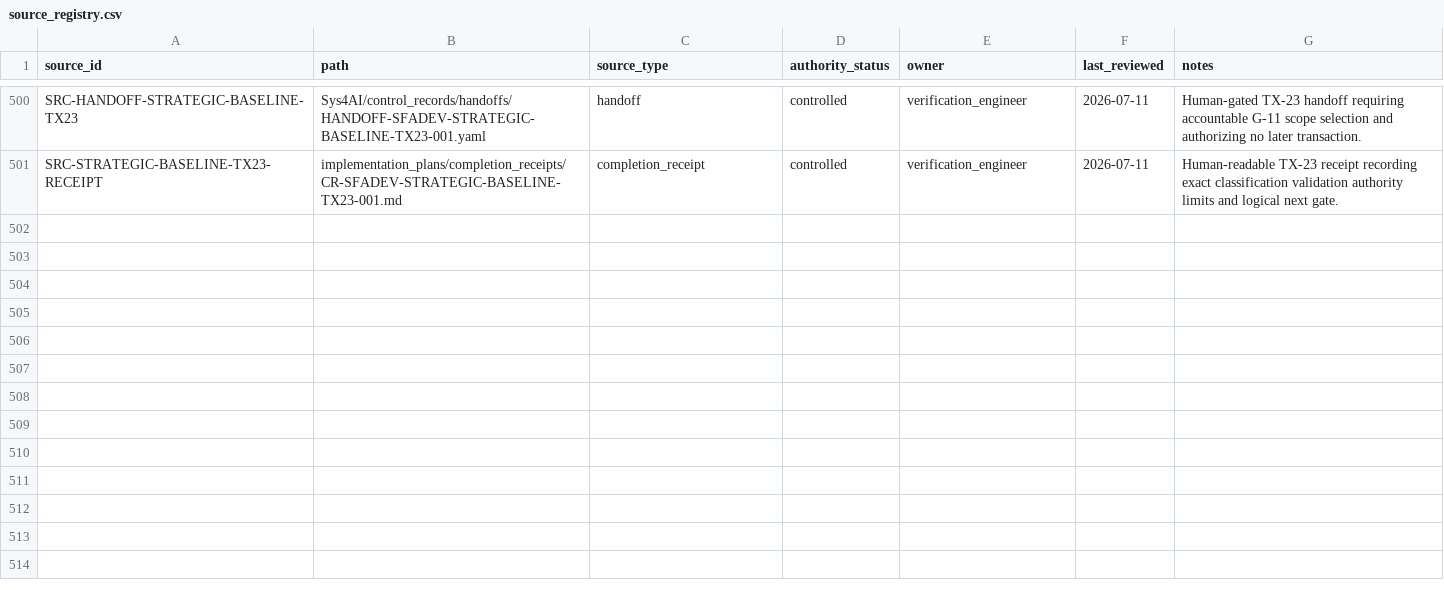
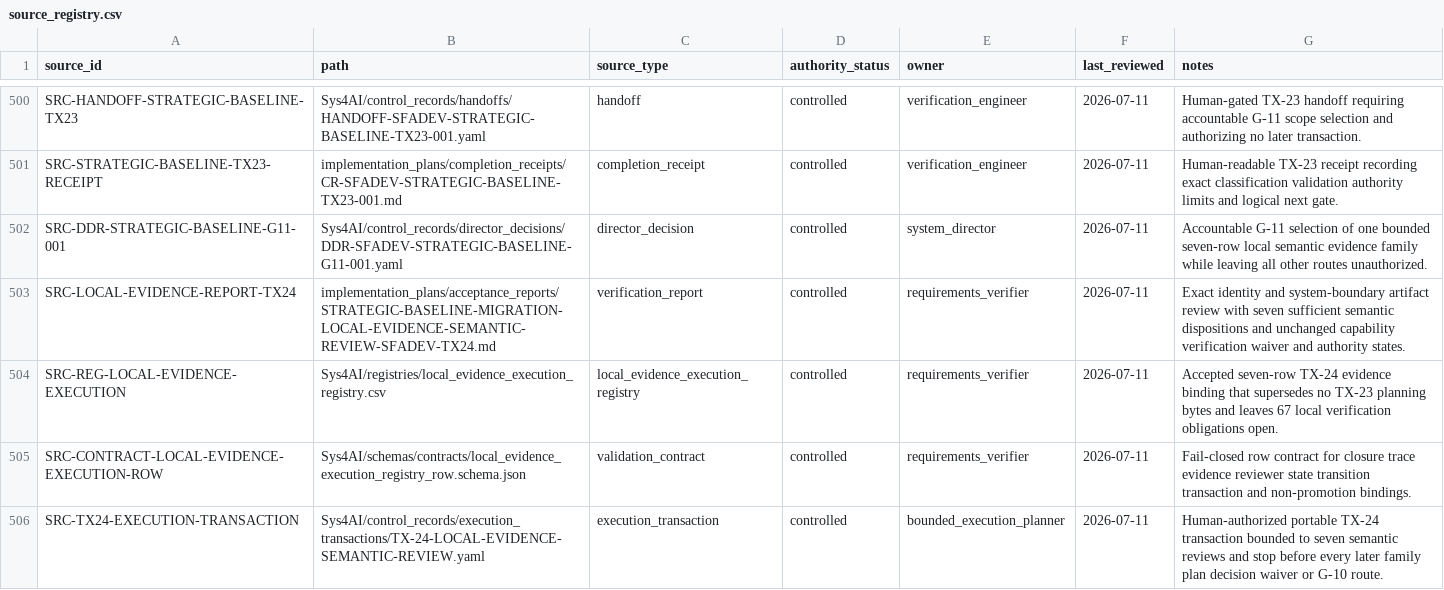
Before and after one commit to AngryOwlAI/Sys4AI-dev, a CSV file: Sys4AI/registries/source_registry.csv, drawn as a sheet; only a part is shown, gaps mark what is left out; the diff covers the shown part only; the diff names each change by its address in the sheet, - before the commit and + after, or states it on an @@ line.

Commit message:
feat: close TX-24 semantic evidence family

```diff
--- a/Sys4AI/registries/source_registry.csv
+++ b/Sys4AI/registries/source_registry.csv
+row 502: SRC-DDR-STRATEGIC-BASELINE-G11-001 | Sys4AI/control_records/director_decisions/DDR-SFADEV-STRATEGIC-BASELINE-G11-001.yaml | director_decision | controlled | system_director | 2026-07-11 | Accountable G-11 selection of one bounded seven-row local semantic evidence family while leaving all other routes unauthorized.
+row 503: SRC-LOCAL-EVIDENCE-REPORT-TX24 | implementation_plans/acceptance_reports/STRATEGIC-BASELINE-MIGRATION-LOCAL-EVIDENCE-SEMANTIC-REVIEW-SFADEV-TX24.md | verification_report | controlled | requirements_verifier | 2026-07-11 | Exact identity and system-boundary artifact review with seven sufficient semantic dispositions and unchanged capability verification waiver and authority states.
+row 504: SRC-REG-LOCAL-EVIDENCE-EXECUTION | Sys4AI/registries/local_evidence_execution_registry.csv | local_evidence_execution_registry | controlled | requirements_verifier | 2026-07-11 | Accepted seven-row TX-24 evidence binding that supersedes no TX-23 planning bytes and leaves 67 local verification obligations open.
+row 505: SRC-CONTRACT-LOCAL-EVIDENCE-EXECUTION-ROW | Sys4AI/schemas/contracts/local_evidence_execution_registry_row.schema.json | validation_contract | controlled | requirements_verifier | 2026-07-11 | Fail-closed row contract for closure trace evidence reviewer state transition transaction and non-promotion bindings.
+row 506: SRC-TX24-EXECUTION-TRANSACTION | Sys4AI/control_records/execution_transactions/TX-24-LOCAL-EVIDENCE-SEMANTIC-REVIEW.yaml | execution_transaction | controlled | bounded_execution_planner | 2026-07-11 | Human-authorized portable TX-24 transaction bounded to seven semantic reviews and stop before every later family plan decision waiver or G-10 route.
```
Also changed, not shown: 4 added rows and 3 edited cells elsewhere in this file, Sys4AI/registries/control_record_registry.csv, Sys4AI/registries/handoff_registry.csv, 34 other files.
